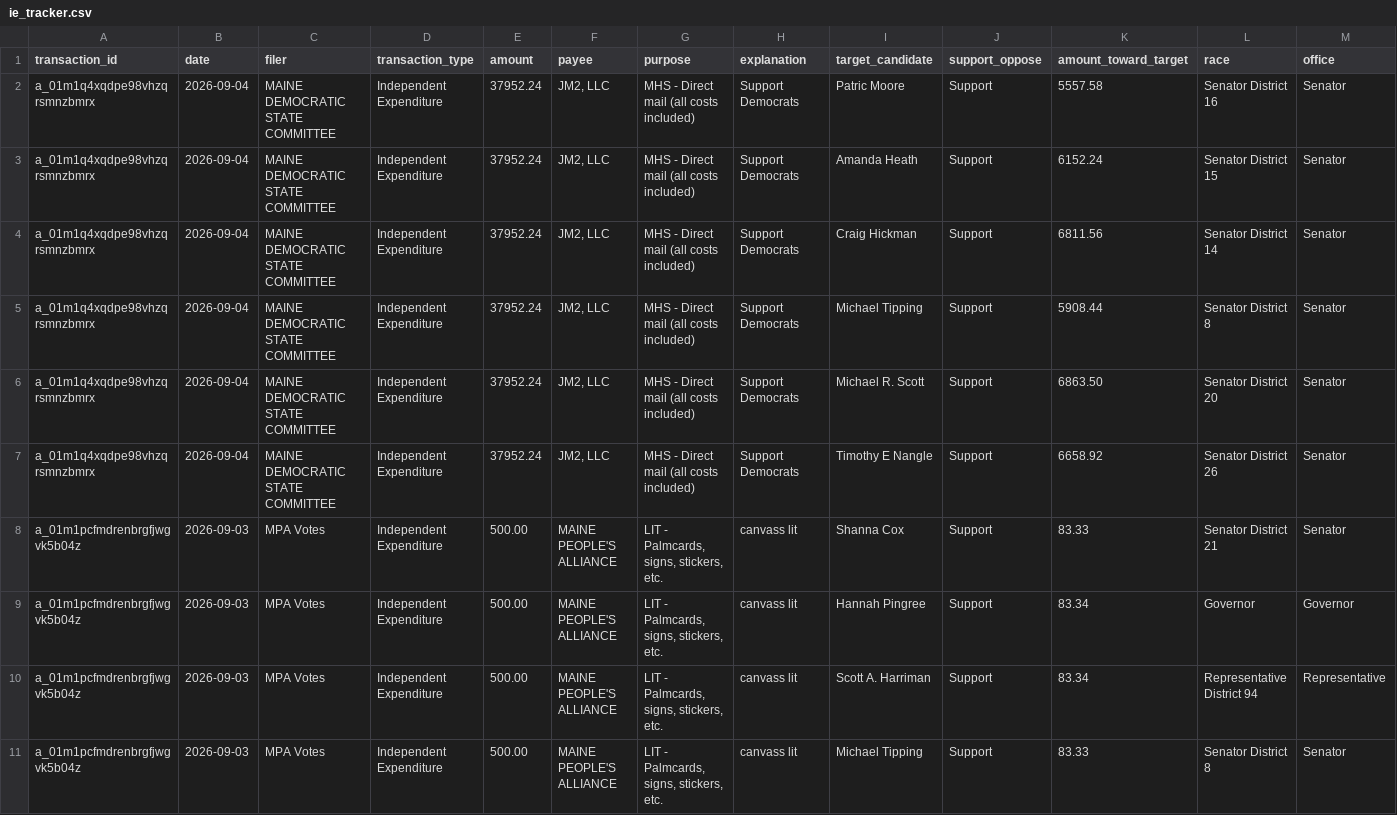
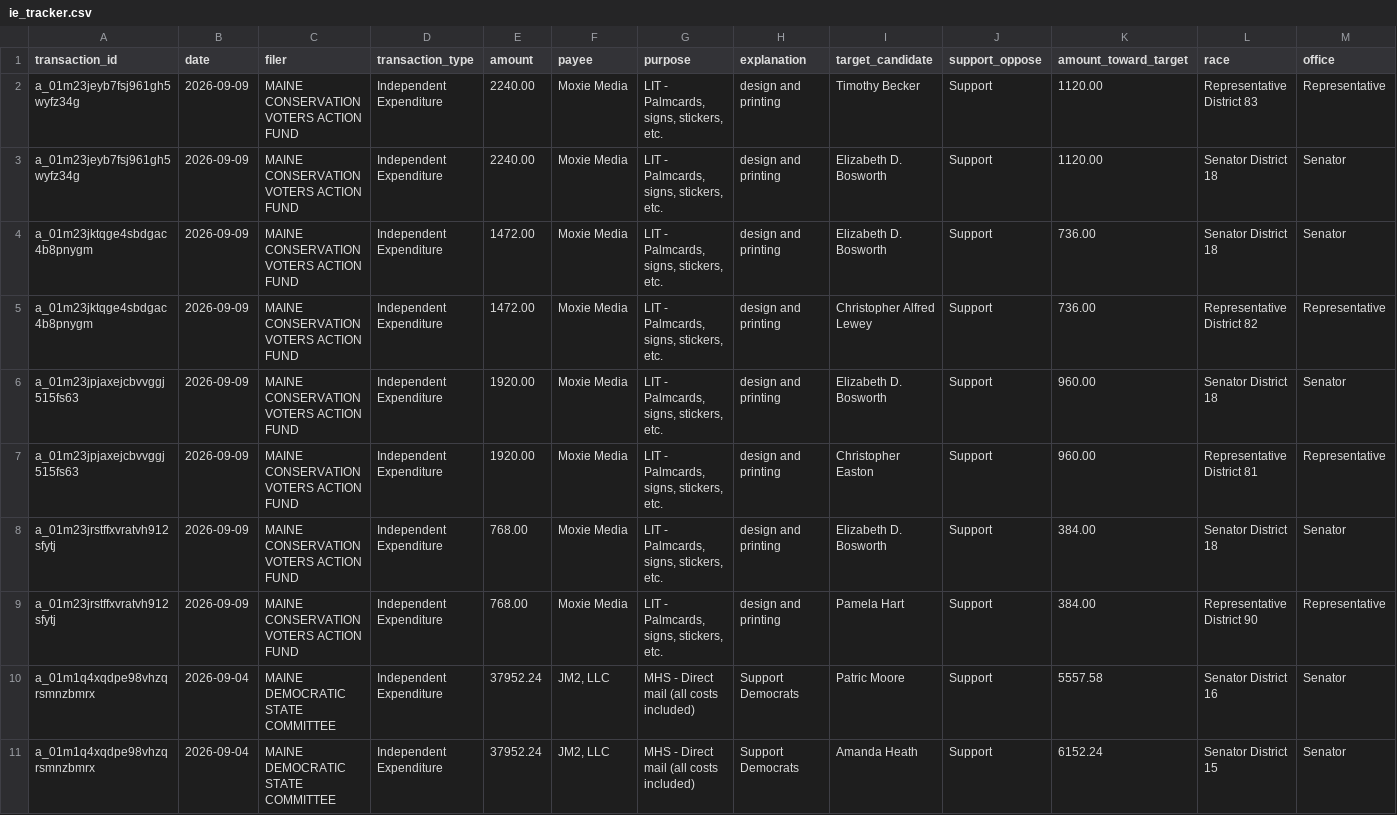
Before and after one commit to wsfp/maine-ie-tracker, a CSV file: ie_tracker.csv, drawn as a sheet; only a part is shown; the shorter side is filled out with more unchanged rows; rows hold the shown columns only; the diff names each change by its address in the sheet, - before the commit and + after, or states it on an @@ line.

```diff
--- a/ie_tracker.csv
+++ b/ie_tracker.csv
+row 2: a_01m23jeyb7fsj961gh5wyfz34g | 2026-09-09 | MAINE CONSERVATION VOTERS ACTION FUND | Independent Expenditure | 2240.00 | Moxie Media | LIT - Palmcards, signs, stickers, etc. | design and printing | Timothy Becker | Support | 1120.00 | Representative District 83 | Representative
+row 3: a_01m23jeyb7fsj961gh5wyfz34g | 2026-09-09 | MAINE CONSERVATION VOTERS ACTION FUND | Independent Expenditure | 2240.00 | Moxie Media | LIT - Palmcards, signs, stickers, etc. | design and printing | Elizabeth D. Bosworth | Support | 1120.00 | Senator District 18 | Senator
+row 4: a_01m23jktqge4sbdgac4b8pnygm | 2026-09-09 | MAINE CONSERVATION VOTERS ACTION FUND | Independent Expenditure | 1472.00 | Moxie Media | LIT - Palmcards, signs, stickers, etc. | design and printing | Elizabeth D. Bosworth | Support | 736.00 | Senator District 18 | Senator
+row 5: a_01m23jktqge4sbdgac4b8pnygm | 2026-09-09 | MAINE CONSERVATION VOTERS ACTION FUND | Independent Expenditure | 1472.00 | Moxie Media | LIT - Palmcards, signs, stickers, etc. | design and printing | Christopher Alfred Lewey | Support | 736.00 | Representative District 82 | Representative
+row 6: a_01m23jpjaxejcbvvggj515fs63 | 2026-09-09 | MAINE CONSERVATION VOTERS ACTION FUND | Independent Expenditure | 1920.00 | Moxie Media | LIT - Palmcards, signs, stickers, etc. | design and printing | Elizabeth D. Bosworth | Support | 960.00 | Senator District 18 | Senator
+row 7: a_01m23jpjaxejcbvvggj515fs63 | 2026-09-09 | MAINE CONSERVATION VOTERS ACTION FUND | Independent Expenditure | 1920.00 | Moxie Media | LIT - Palmcards, signs, stickers, etc. | design and printing | Christopher Easton | Support | 960.00 | Representative District 81 | Representative
+row 8: a_01m23jrstffxvratvh912sfytj | 2026-09-09 | MAINE CONSERVATION VOTERS ACTION FUND | Independent Expenditure | 768.00 | Moxie Media | LIT - Palmcards, signs, stickers, etc. | design and printing | Elizabeth D. Bosworth | Support | 384.00 | Senator District 18 | Senator
+row 9: a_01m23jrstffxvratvh912sfytj | 2026-09-09 | MAINE CONSERVATION VOTERS ACTION FUND | Independent Expenditure | 768.00 | Moxie Media | LIT - Palmcards, signs, stickers, etc. | design and printing | Pamela Hart | Support | 384.00 | Representative District 90 | Representative
```
